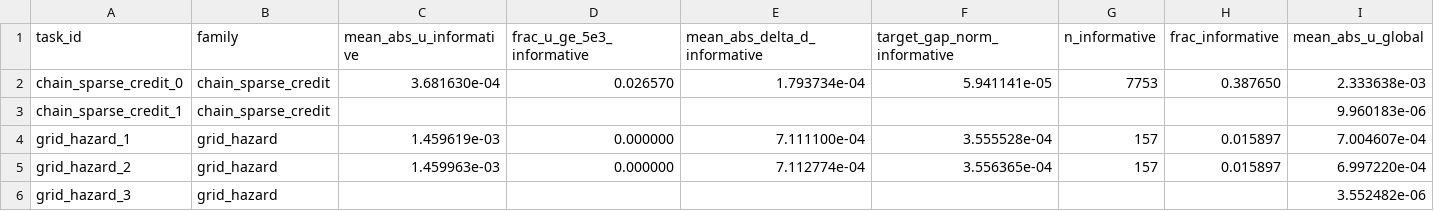
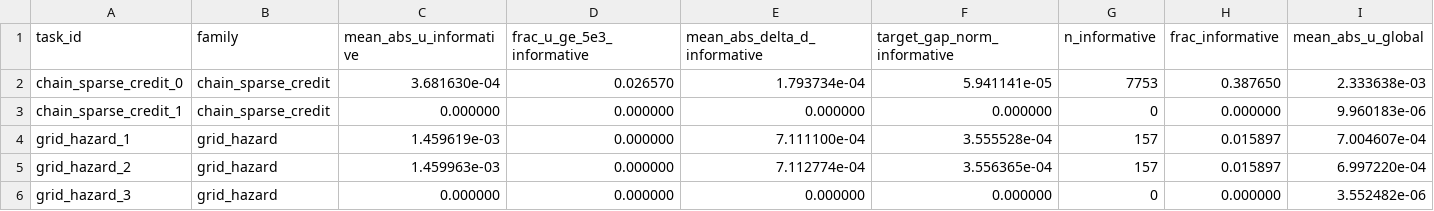
Before and after one commit to PawPol/LSE_RL, a CSV file: results/processed/phase4A/tables/P4A_B.csv, drawn as a sheet; only a part is shown; the diff names each change by its address in the sheet, - before the commit and + after, or states it on an @@ line.

```diff
--- a/results/processed/phase4A/tables/P4A_B.csv
+++ b/results/processed/phase4A/tables/P4A_B.csv
-C3 (mean_abs_u_informative): (empty)
+C3 (mean_abs_u_informative): 0.000000
-D3 (frac_u_ge_5e3_informative): (empty)
+D3 (frac_u_ge_5e3_informative): 0.000000
-E3 (mean_abs_delta_d_informative): (empty)
+E3 (mean_abs_delta_d_informative): 0.000000
-F3 (target_gap_norm_informative): (empty)
+F3 (target_gap_norm_informative): 0.000000
-G3 (n_informative): (empty)
+G3 (n_informative): 0
-H3 (frac_informative): (empty)
+H3 (frac_informative): 0.000000
-C6 (mean_abs_u_informative): (empty)
+C6 (mean_abs_u_informative): 0.000000
-D6 (frac_u_ge_5e3_informative): (empty)
+D6 (frac_u_ge_5e3_informative): 0.000000
-E6 (mean_abs_delta_d_informative): (empty)
+E6 (mean_abs_delta_d_informative): 0.000000
-F6 (target_gap_norm_informative): (empty)
+F6 (target_gap_norm_informative): 0.000000
-G6 (n_informative): (empty)
+G6 (n_informative): 0
-H6 (frac_informative): (empty)
+H6 (frac_informative): 0.000000
```
Also changed, not shown: results/processed/phase4A/tables/P4A_E.csv, 13 other files.
